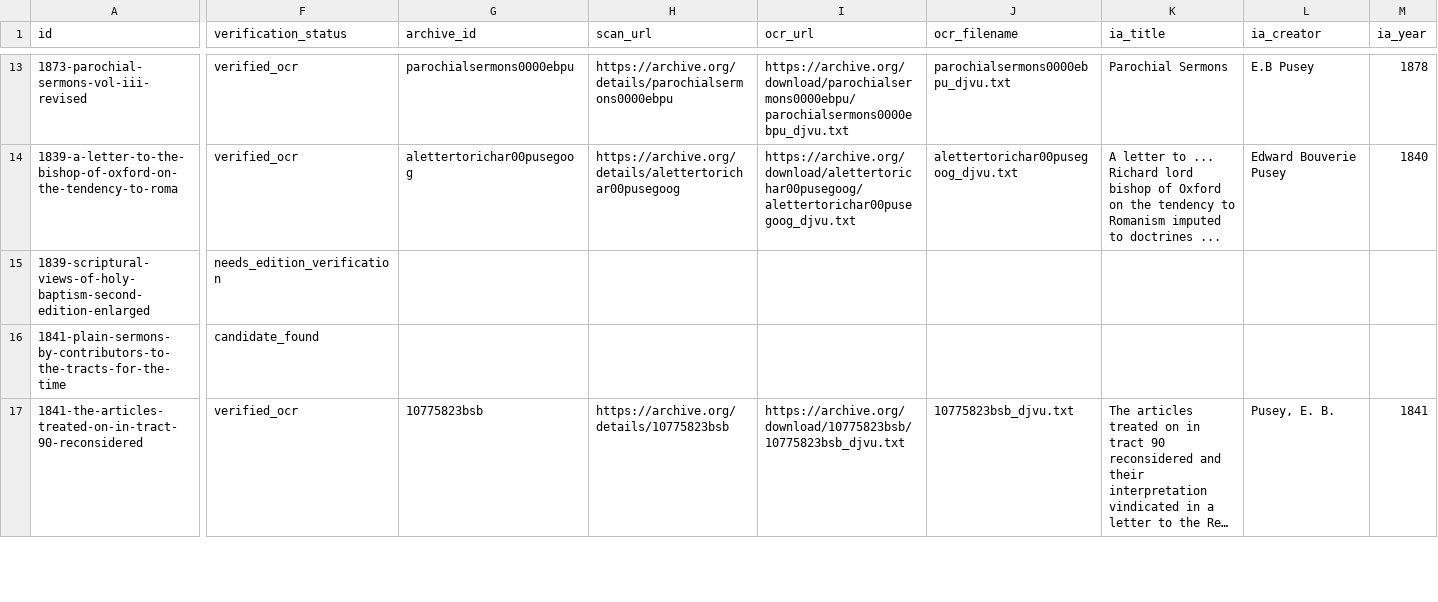
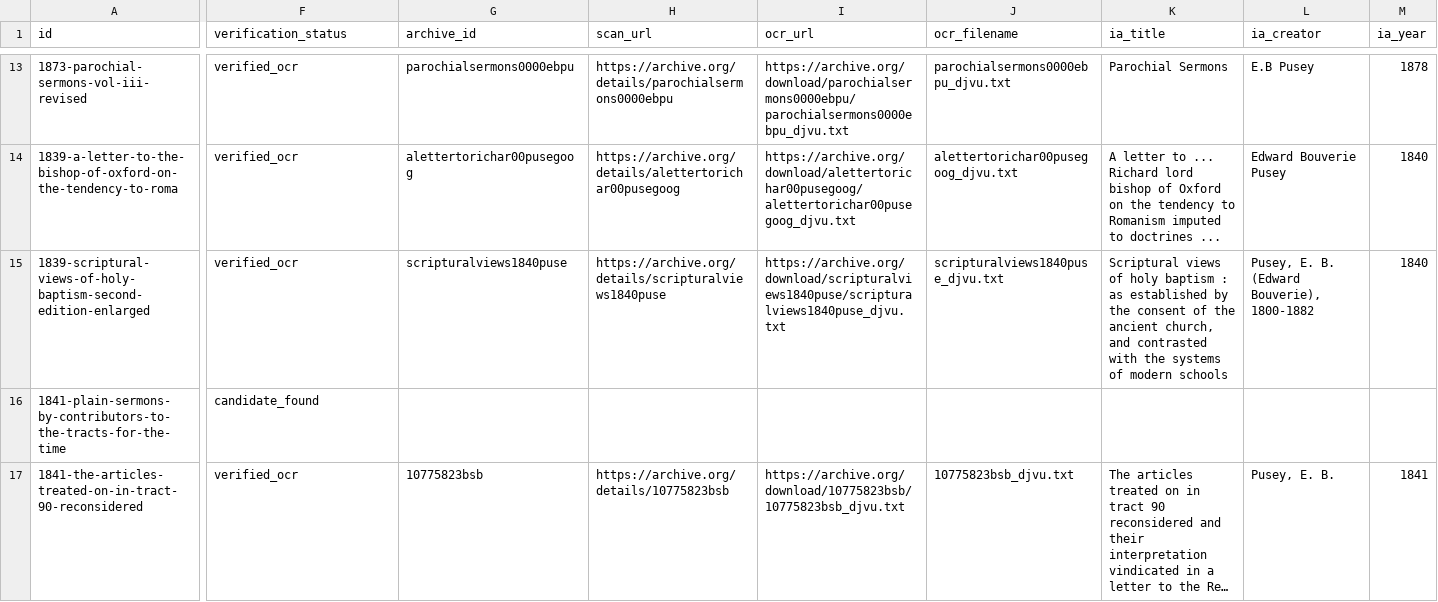
Before and after one commit to benfordeveloping/pusey-corpus, a CSV file: data/source_registry.csv, drawn as a sheet; only a part is shown, gaps mark what is left out; long unchanged cells end in …; the diff covers the shown part only; the diff names each change by its address in the sheet, - before the commit and + after, or states it on an @@ line.

```diff
--- a/data/source_registry.csv
+++ b/data/source_registry.csv
-F15 (verification_status): needs_edition_verification
+F15 (verification_status): verified_ocr
-G15 (archive_id): (empty)
+G15 (archive_id): scripturalviews1840puse
-H15 (scan_url): (empty)
+H15 (scan_url): https://archive.org/details/scripturalviews1840puse
-I15 (ocr_url): (empty)
+I15 (ocr_url): https://archive.org/download/scripturalviews1840puse/scripturalviews1840puse_djvu.txt
-J15 (ocr_filename): (empty)
+J15 (ocr_filename): scripturalviews1840puse_djvu.txt
-K15 (ia_title): (empty)
+K15 (ia_title): Scriptural views of holy baptism : as established by the consent of the ancient church, and contrasted with the systems of modern schools
-L15 (ia_creator): (empty)
+L15 (ia_creator): Pusey, E. B. (Edward Bouverie), 1800-1882
-M15 (ia_year): (empty)
+M15 (ia_year): 1840
```
Also changed, not shown: 1 edited cell elsewhere in this file, data/harvest_report.csv, 3 other files.
